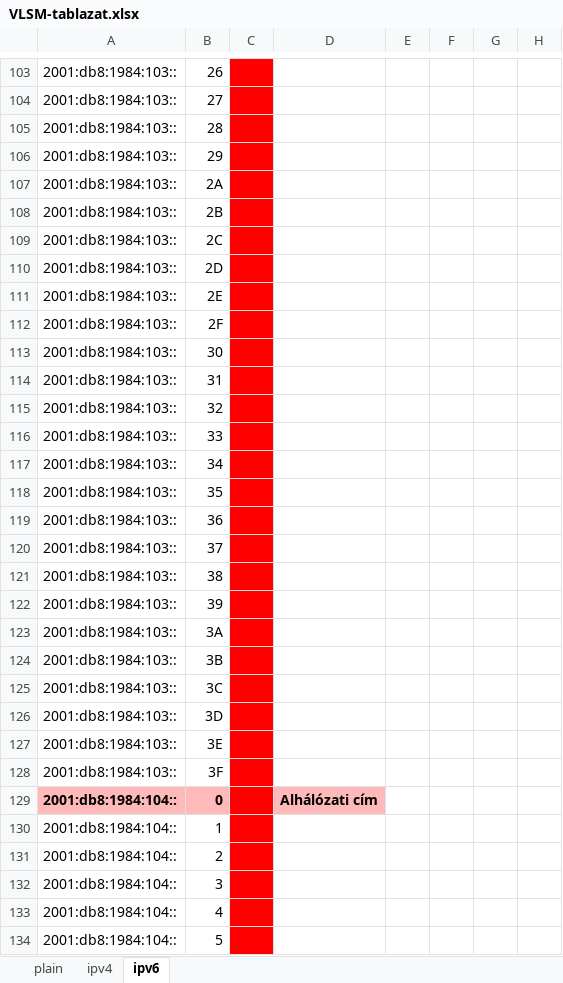
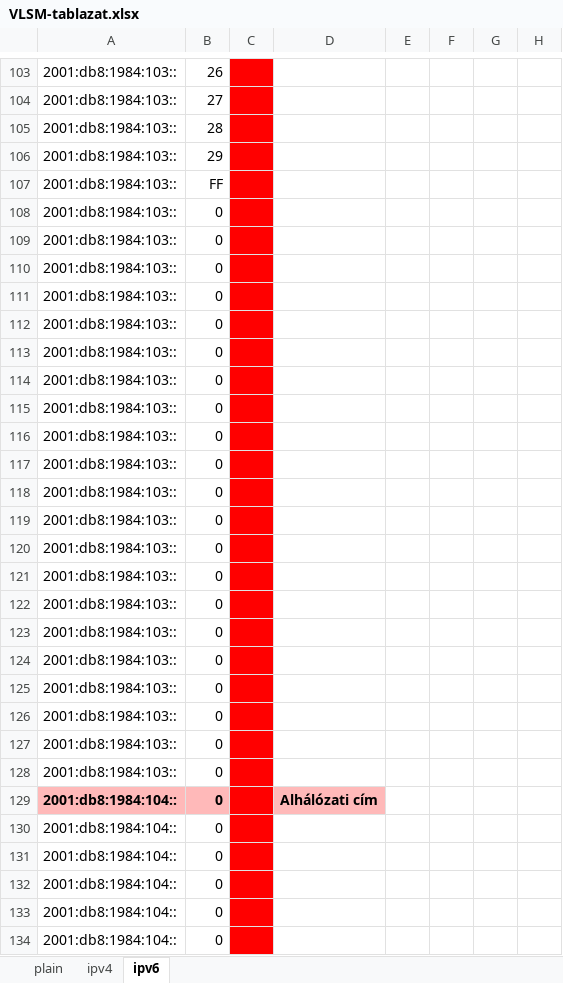
Before and after one commit to I-Izumi/aromas-cubanos, an Excel workbook: VLANs/IPv6/VLSM-tablazat.xlsx, sheet ipv6, drawn as a sheet; only a part is shown, gaps mark what is left out; values as stored, in another font and other column widths than the file's, no borders; the diff covers the shown part only; the diff names each change by its address in the sheet, - before the commit and + after, or states it on an @@ line.

```diff
--- a/VLANs/IPv6/VLSM-tablazat.xlsx (sheet ipv6)
+++ b/VLANs/IPv6/VLSM-tablazat.xlsx (sheet ipv6)
-B107: 2A
+B107: FF
-B108: 2B
+B108: 0
-B109: 2C
+B109: 0
-B110: 2D
+B110: 0
-B111: 2E
+B111: 0
-B112: 2F
+B112: 0
-B113: 30
+B113: 0
-B114: 31
+B114: 0
-B115: 32
+B115: 0
-B116: 33
+B116: 0
-B117: 34
+B117: 0
-B118: 35
+B118: 0
-B119: 36
+B119: 0
-B120: 37
+B120: 0
-B121: 38
+B121: 0
-B122: 39
+B122: 0
-B123: 3A
+B123: 0
-B124: 3B
+B124: 0
-B125: 3C
+B125: 0
-B126: 3D
+B126: 0
-B127: 3E
+B127: 0
-B128: 3F
+B128: 0
-B130: 1
+B130: 0
-B131: 2
+B131: 0
-B132: 3
+B132: 0
-B133: 4
+B133: 0
-B134: 5
+B134: 0
```
Also changed, not shown: 32 edited cells elsewhere in this sheet, sheet ipv4, formulas that keep their value.
